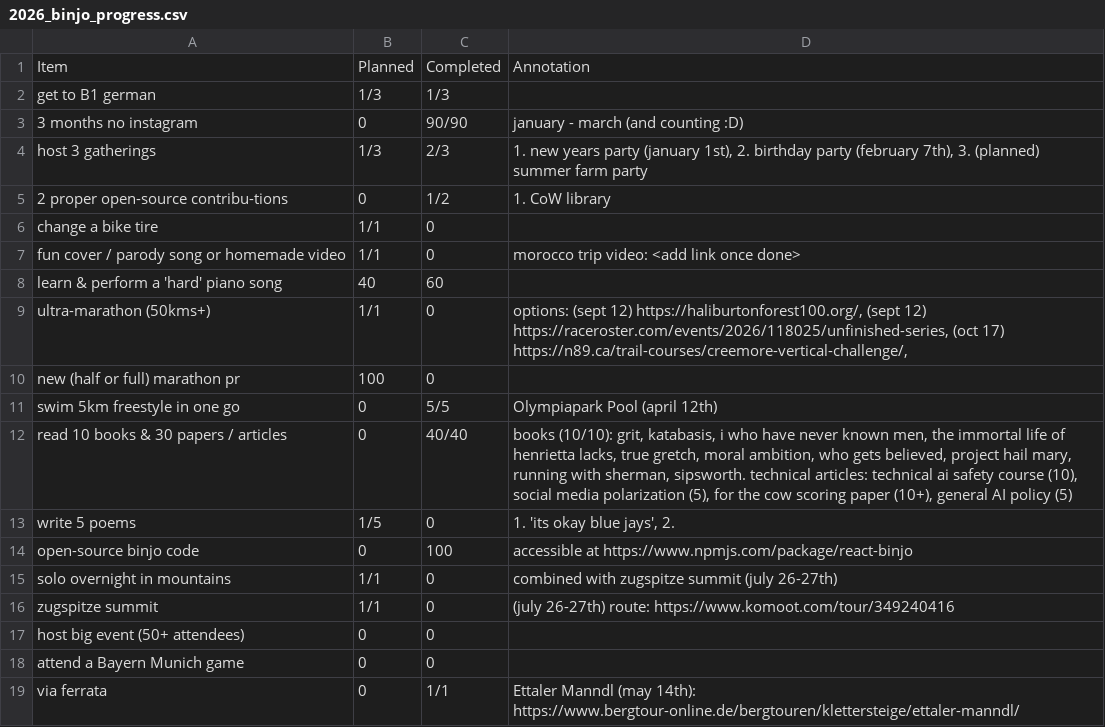
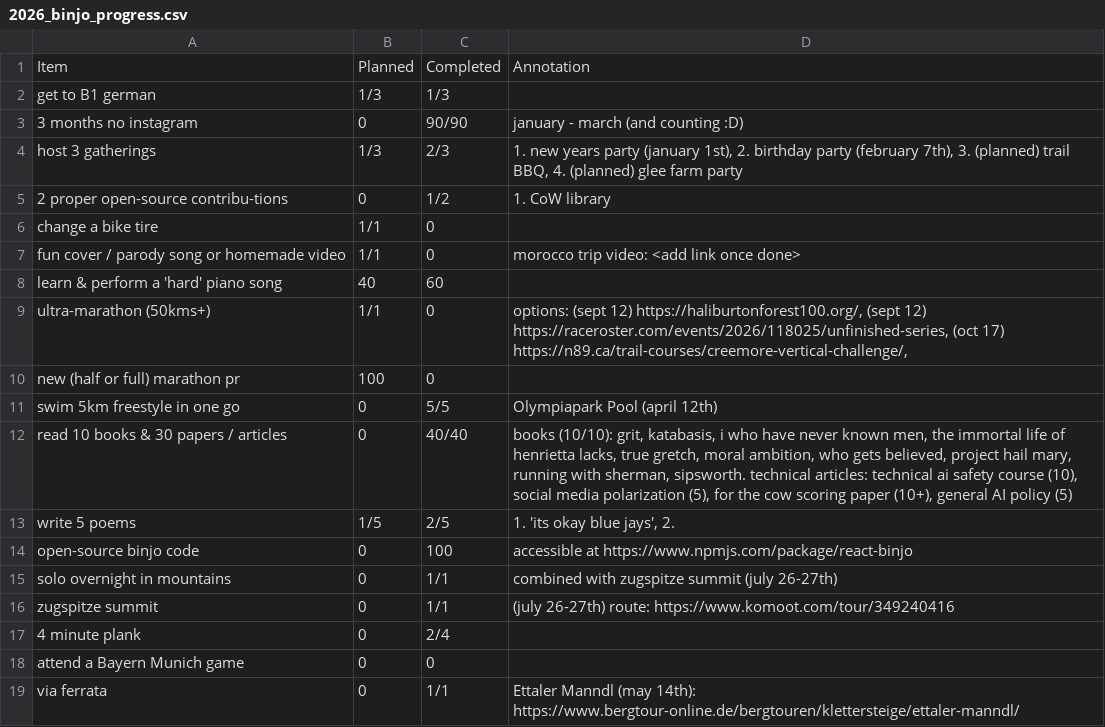
Before and after one commit to JoannaRoy/jo-website, a CSV file: src/blog_data/2026_binjo_progress.csv, drawn as a sheet; only a part is shown.

Commit message:
update binjo post zugspitze

```diff
--- a/src/blog_data/2026_binjo_progress.csv
+++ b/src/blog_data/2026_binjo_progress.csv
@@ -3,3 +3,3 @@ Item,Planned,Completed,Annotation
 "3 months no instagram",0,90/90,"january - march (and counting :D)"
-"host 3 gatherings",1/3,2/3,"1. new years party (january 1st), 2. birthday party (february 7th), 3. (planned) summer farm party"
+"host 3 gatherings",1/3,2/3,"1. new years party (january 1st), 2. birthday party (february 7th), 3. (planned) trail BBQ, 4. (planned) glee farm party"
 "2 proper open-source contribu-tions",0,1/2,"1. CoW library"
@@ -12,7 +12,7 @@ Item,Planned,Completed,Annotation
 "read 10 books & 30 papers / articles",0,40/40,"books (10/10): grit, katabasis, i who have never known men, the immortal life of henrietta lacks, true gretch, moral ambition, who gets believed, project hail mary, running with sherman, sipsworth. technical articles: technical ai safety course (10), social media polarization (5), for the cow scoring paper (10+), general AI policy (5)"
-"write 5 poems",1/5,0,"1. 'its okay blue jays', 2.  "
+"write 5 poems",1/5,2/5,"1. 'its okay blue jays', 2.  "
 "open-source binjo code",0,100,accessible at https://www.npmjs.com/package/react-binjo
-"solo overnight in mountains",1/1,0,"combined with zugspitze summit (july 26-27th)"
-"zugspitze summit",1/1,0,"(july 26-27th) route: https://www.komoot.com/tour/349240416"
-"host big event (50+ attendees)",0,0,
+"solo overnight in mountains",0,1/1,"combined with zugspitze summit (july 26-27th)"
+"zugspitze summit",0,1/1,"(july 26-27th) route: https://www.komoot.com/tour/349240416"
+"4 minute plank",0,2/4,
 "attend a Bayern Munich game",0,0,
```
